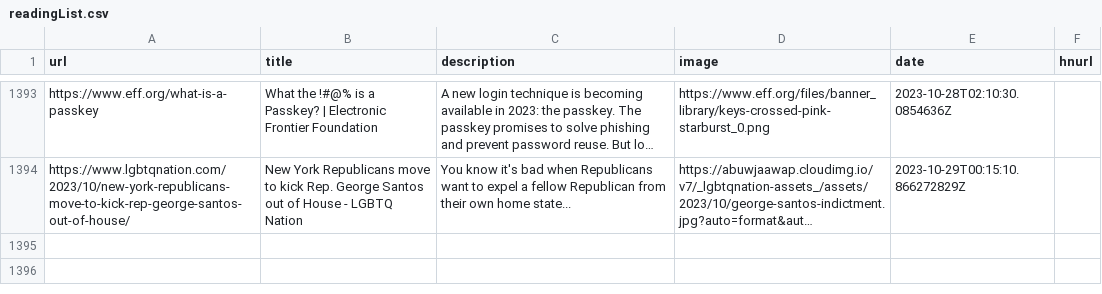
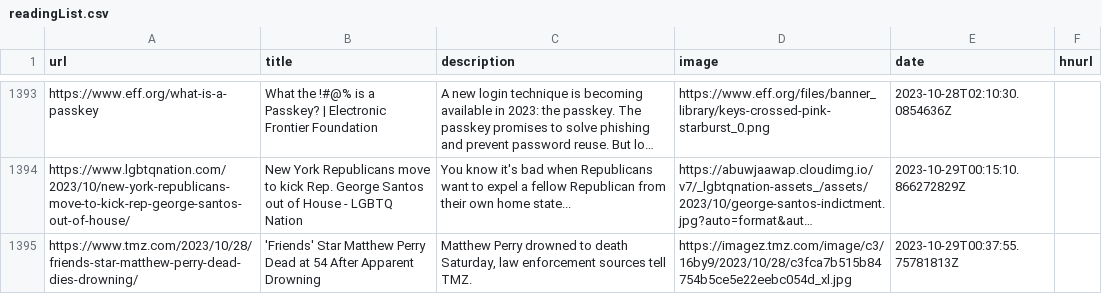
Before and after one commit to zanshin/readingList, a CSV file: readingList.csv, drawn as a sheet; only a part is shown, gaps mark what is left out; long unchanged cells end in …; the diff names each change by its address in the sheet, - before the commit and + after, or states it on an @@ line.

Commit message:
Automated reading list update on Sun Oct 29 00:37:55 UTC 2023

```diff
--- a/readingList.csv
+++ b/readingList.csv
+row 1395: https://www.tmz.com/2023/10/28/friends-star-matthew-perry-dead-dies-drowning/ | 'Friends' Star Matthew Perry Dead at 54 After Apparent Drowning | Matthew Perry drowned to death Saturday, law enforcement sources tell TMZ. | https://imagez.tmz.com/image/c3/16by9/2023/10/28/c3fca7b515b84754b5ce5e22eebc054d_xl.jpg | 2023-10-29T00:37:55.75781813Z
```
